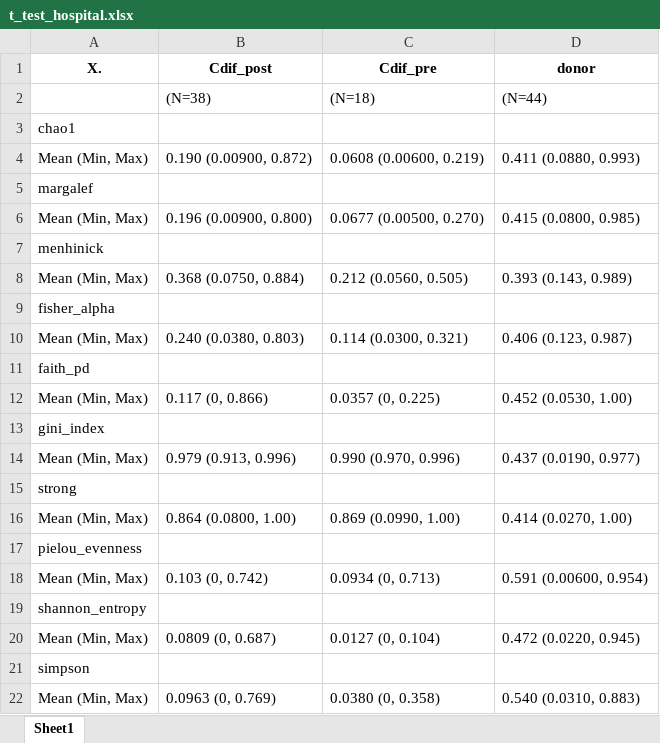
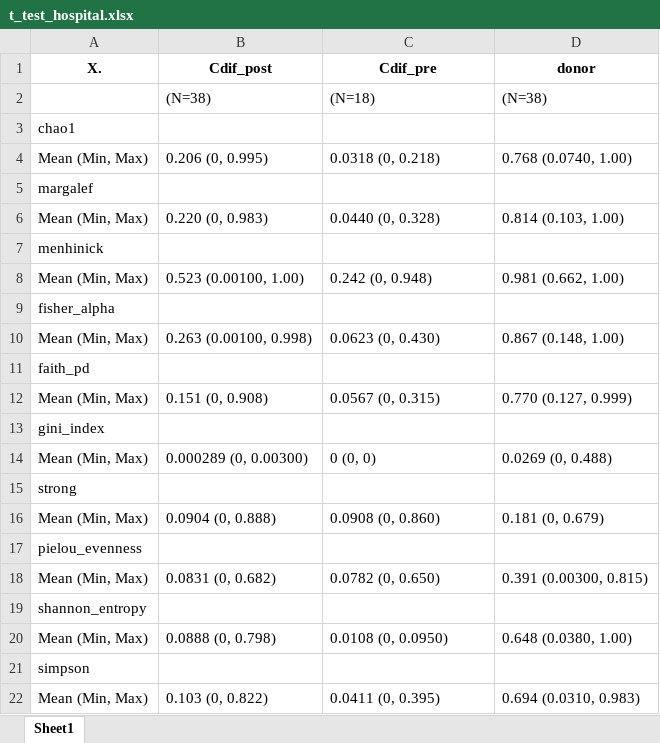
Before and after one commit to NMortvanski/Master-Project-Natasa-Mortvanski, an Excel workbook: 03_plots_and_tables/t_test_hospital.xlsx, sheet Sheet1, drawn as a sheet; values as stored, in another font and other column widths than the file's, no borders; the diff names each change by its address in the sheet, - before the commit and + after, or states it on an @@ line.

```diff
--- a/03_plots_and_tables/t_test_hospital.xlsx (sheet Sheet1)
+++ b/03_plots_and_tables/t_test_hospital.xlsx (sheet Sheet1)
-D2 (donor): (N=44)
+D2 (donor): (N=38)
-B4 (Cdif_post): 0.190 (0.00900, 0.872)
+B4 (Cdif_post): 0.206 (0, 0.995)
-C4 (Cdif_pre): 0.0608 (0.00600, 0.219)
+C4 (Cdif_pre): 0.0318 (0, 0.218)
-D4 (donor): 0.411 (0.0880, 0.993)
+D4 (donor): 0.768 (0.0740, 1.00)
-B6 (Cdif_post): 0.196 (0.00900, 0.800)
+B6 (Cdif_post): 0.220 (0, 0.983)
-C6 (Cdif_pre): 0.0677 (0.00500, 0.270)
+C6 (Cdif_pre): 0.0440 (0, 0.328)
-D6 (donor): 0.415 (0.0800, 0.985)
+D6 (donor): 0.814 (0.103, 1.00)
-B8 (Cdif_post): 0.368 (0.0750, 0.884)
+B8 (Cdif_post): 0.523 (0.00100, 1.00)
-C8 (Cdif_pre): 0.212 (0.0560, 0.505)
+C8 (Cdif_pre): 0.242 (0, 0.948)
-D8 (donor): 0.393 (0.143, 0.989)
+D8 (donor): 0.981 (0.662, 1.00)
-B10 (Cdif_post): 0.240 (0.0380, 0.803)
+B10 (Cdif_post): 0.263 (0.00100, 0.998)
-C10 (Cdif_pre): 0.114 (0.0300, 0.321)
+C10 (Cdif_pre): 0.0623 (0, 0.430)
-D10 (donor): 0.406 (0.123, 0.987)
+D10 (donor): 0.867 (0.148, 1.00)
-B12 (Cdif_post): 0.117 (0, 0.866)
+B12 (Cdif_post): 0.151 (0, 0.908)
-C12 (Cdif_pre): 0.0357 (0, 0.225)
+C12 (Cdif_pre): 0.0567 (0, 0.315)
-D12 (donor): 0.452 (0.0530, 1.00)
+D12 (donor): 0.770 (0.127, 0.999)
-B14 (Cdif_post): 0.979 (0.913, 0.996)
+B14 (Cdif_post): 0.000289 (0, 0.00300)
-C14 (Cdif_pre): 0.990 (0.970, 0.996)
+C14 (Cdif_pre): 0 (0, 0)
-D14 (donor): 0.437 (0.0190, 0.977)
+D14 (donor): 0.0269 (0, 0.488)
-B16 (Cdif_post): 0.864 (0.0800, 1.00)
+B16 (Cdif_post): 0.0904 (0, 0.888)
-C16 (Cdif_pre): 0.869 (0.0990, 1.00)
+C16 (Cdif_pre): 0.0908 (0, 0.860)
-D16 (donor): 0.414 (0.0270, 1.00)
+D16 (donor): 0.181 (0, 0.679)
-B18 (Cdif_post): 0.103 (0, 0.742)
+B18 (Cdif_post): 0.0831 (0, 0.682)
-C18 (Cdif_pre): 0.0934 (0, 0.713)
+C18 (Cdif_pre): 0.0782 (0, 0.650)
-D18 (donor): 0.591 (0.00600, 0.954)
+D18 (donor): 0.391 (0.00300, 0.815)
-B20 (Cdif_post): 0.0809 (0, 0.687)
+B20 (Cdif_post): 0.0888 (0, 0.798)
-C20 (Cdif_pre): 0.0127 (0, 0.104)
+C20 (Cdif_pre): 0.0108 (0, 0.0950)
-D20 (donor): 0.472 (0.0220, 0.945)
+D20 (donor): 0.648 (0.0380, 1.00)
-B22 (Cdif_post): 0.0963 (0, 0.769)
+B22 (Cdif_post): 0.103 (0, 0.822)
-C22 (Cdif_pre): 0.0380 (0, 0.358)
+C22 (Cdif_pre): 0.0411 (0, 0.395)
-D22 (donor): 0.540 (0.0310, 0.883)
+D22 (donor): 0.694 (0.0310, 0.983)
```
Also changed, not shown: 03_plots_and_tables/eff_size.xlsx, 03_plots_and_tables/t_test.xlsx, 18 other files.
